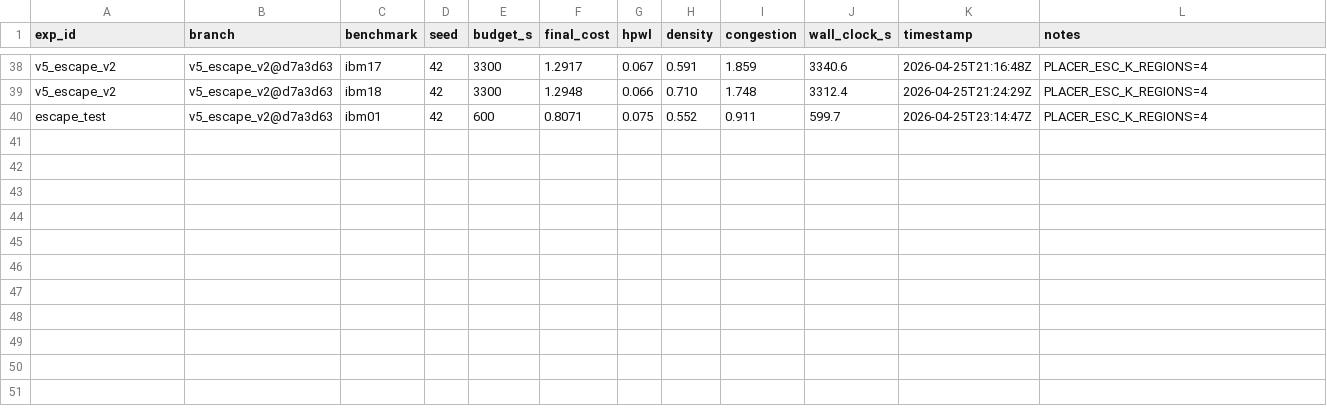
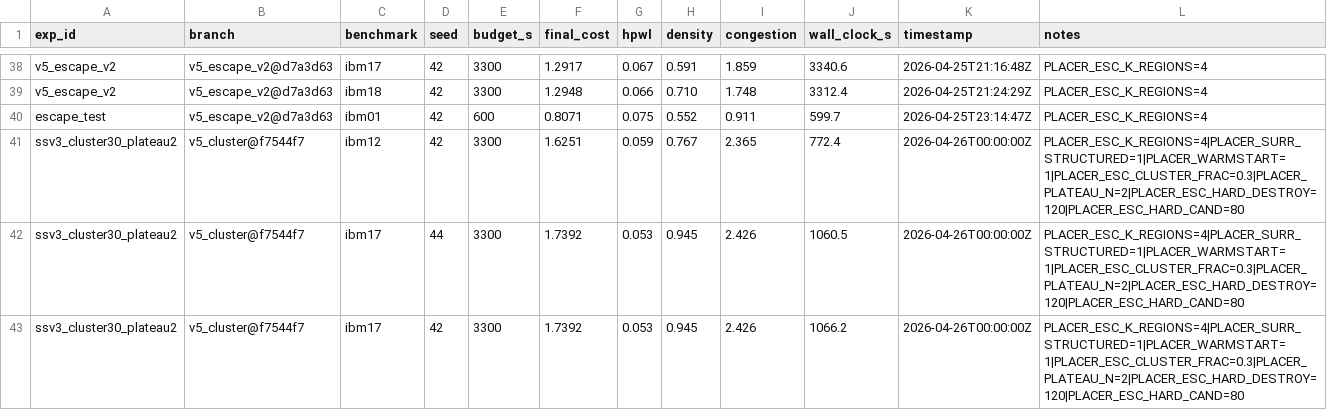
Before and after one commit to vmallela0/macro-place-challenge-2026, a CSV file: experiments/results.csv, drawn as a sheet; only a part is shown, gaps mark what is left out; the diff names each change by its address in the sheet, - before the commit and + after, or states it on an @@ line.

Commit message:
v5_box2: +3 rows (43 total) @ 2026-04-26T00:20:00Z

```diff
--- a/experiments/results.csv
+++ b/experiments/results.csv
+row 41: ssv3_cluster30_plateau2 | v5_cluster@f7544f7 | ibm12 | 42 | 3300 | 1.6251 | 0.059 | 0.767 | 2.365 | 772.4 | 2026-04-26T00:00:00Z | PLACER_ESC_K_REGIONS=4|PLACER_SURR_STRUCTURED=1|PLACER_WARMSTART=1|PLACER_ESC_CLUSTER_FRAC=0.3|PLACER_PLATEAU_N=2|PLACER_ESC_HARD_DESTROY=120|PLACER_ESC_HARD_CAND=80
+row 42: ssv3_cluster30_plateau2 | v5_cluster@f7544f7 | ibm17 | 44 | 3300 | 1.7392 | 0.053 | 0.945 | 2.426 | 1060.5 | 2026-04-26T00:00:00Z | PLACER_ESC_K_REGIONS=4|PLACER_SURR_STRUCTURED=1|PLACER_WARMSTART=1|PLACER_ESC_CLUSTER_FRAC=0.3|PLACER_PLATEAU_N=2|PLACER_ESC_HARD_DESTROY=120|PLACER_ESC_HARD_CAND=80
+row 43: ssv3_cluster30_plateau2 | v5_cluster@f7544f7 | ibm17 | 42 | 3300 | 1.7392 | 0.053 | 0.945 | 2.426 | 1066.2 | 2026-04-26T00:00:00Z | PLACER_ESC_K_REGIONS=4|PLACER_SURR_STRUCTURED=1|PLACER_WARMSTART=1|PLACER_ESC_CLUSTER_FRAC=0.3|PLACER_PLATEAU_N=2|PLACER_ESC_HARD_DESTROY=120|PLACER_ESC_HARD_CAND=80
```
